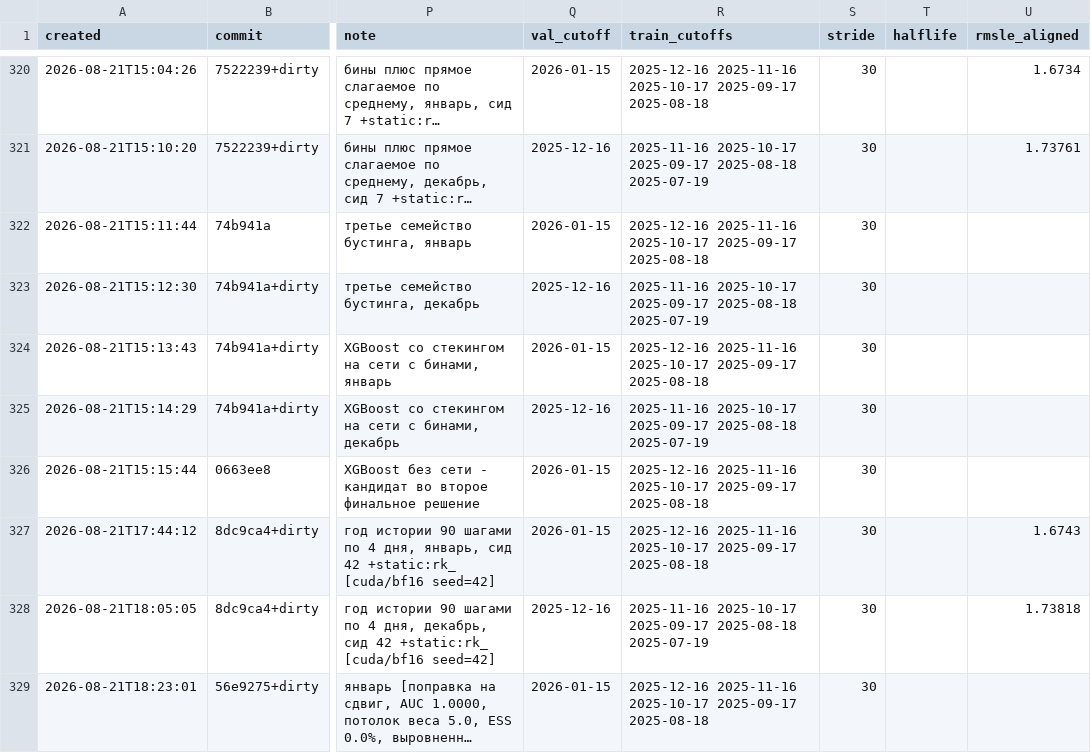
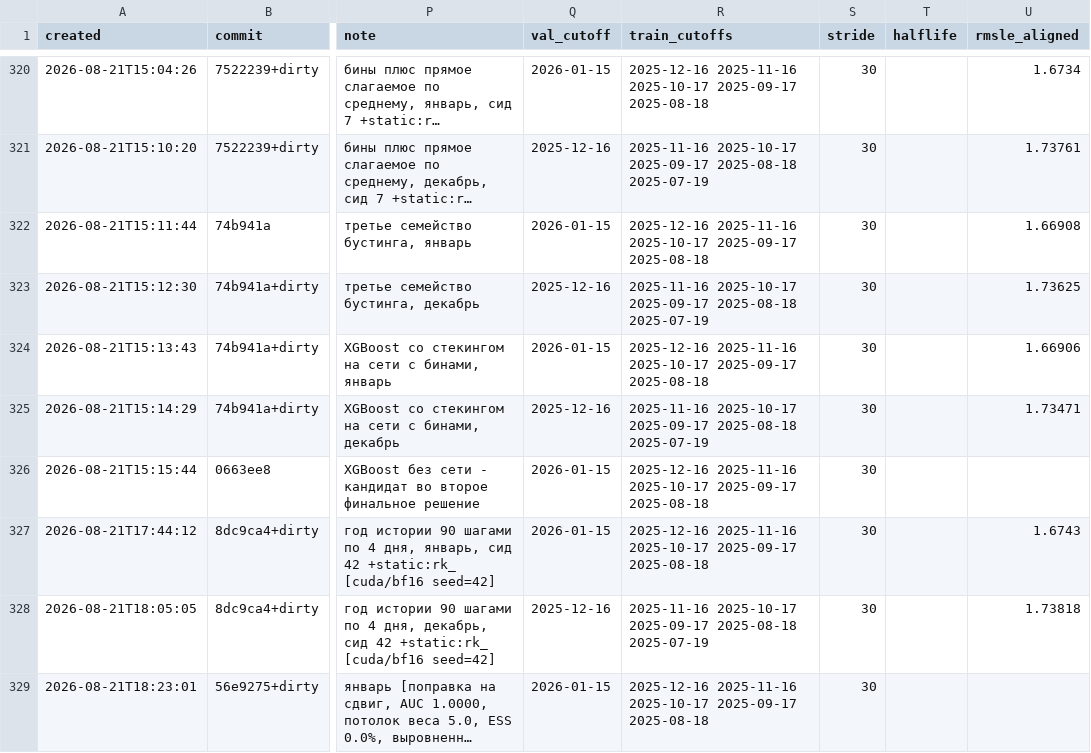
Before and after one commit to imaO0O/ozon-ml-champ, a CSV file: models/experiments.csv, drawn as a sheet; only a part is shown, gaps mark what is left out; long unchanged cells end in …; the diff names each change by its address in the sheet, - before the commit and + after, or states it on an @@ line.

```diff
--- a/models/experiments.csv
+++ b/models/experiments.csv
-U322 (rmsle_aligned): (empty)
+U322 (rmsle_aligned): 1.66908
-U323 (rmsle_aligned): (empty)
+U323 (rmsle_aligned): 1.73625
-U324 (rmsle_aligned): (empty)
+U324 (rmsle_aligned): 1.66906
-U325 (rmsle_aligned): (empty)
+U325 (rmsle_aligned): 1.73471
```
Also changed, not shown: 3 other files.
